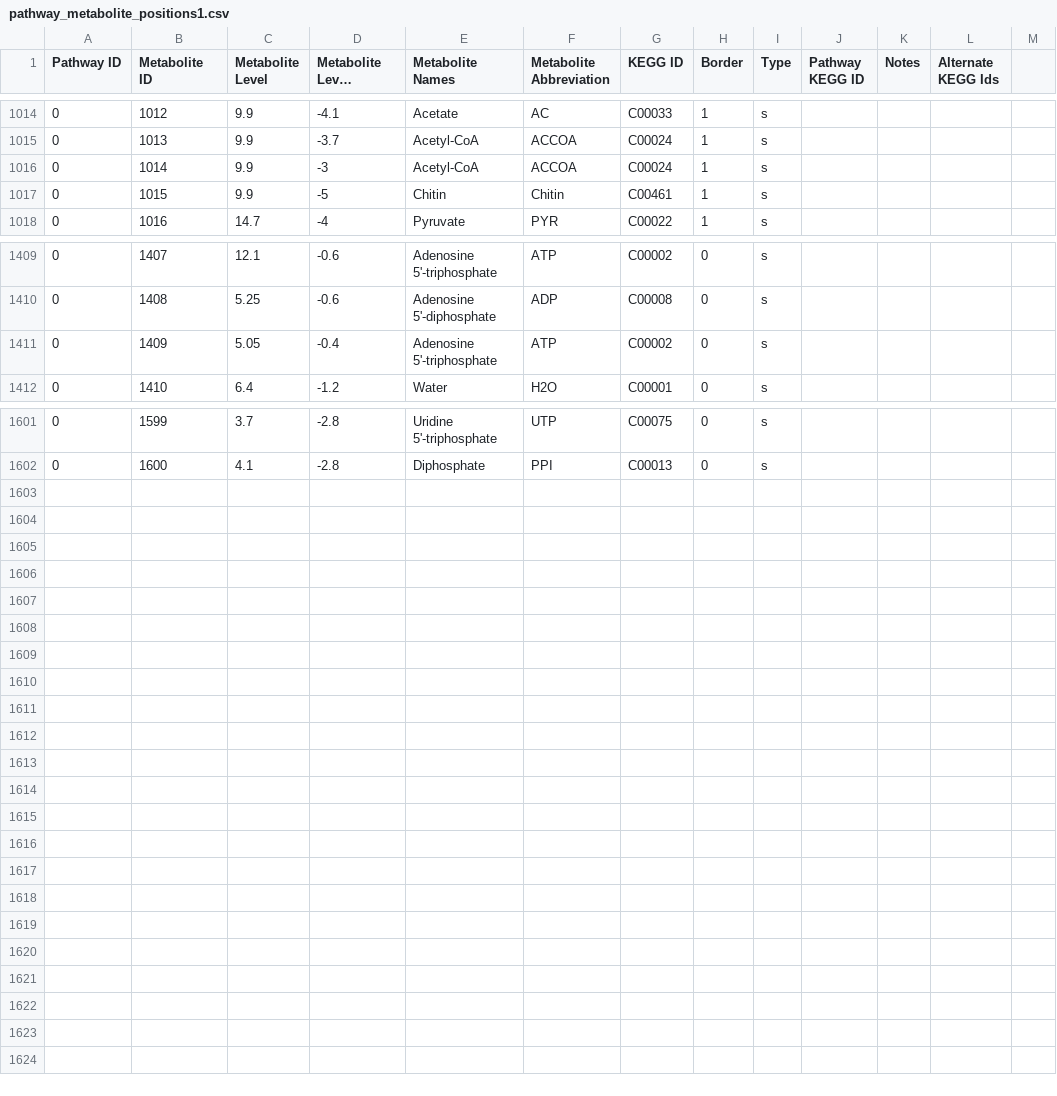
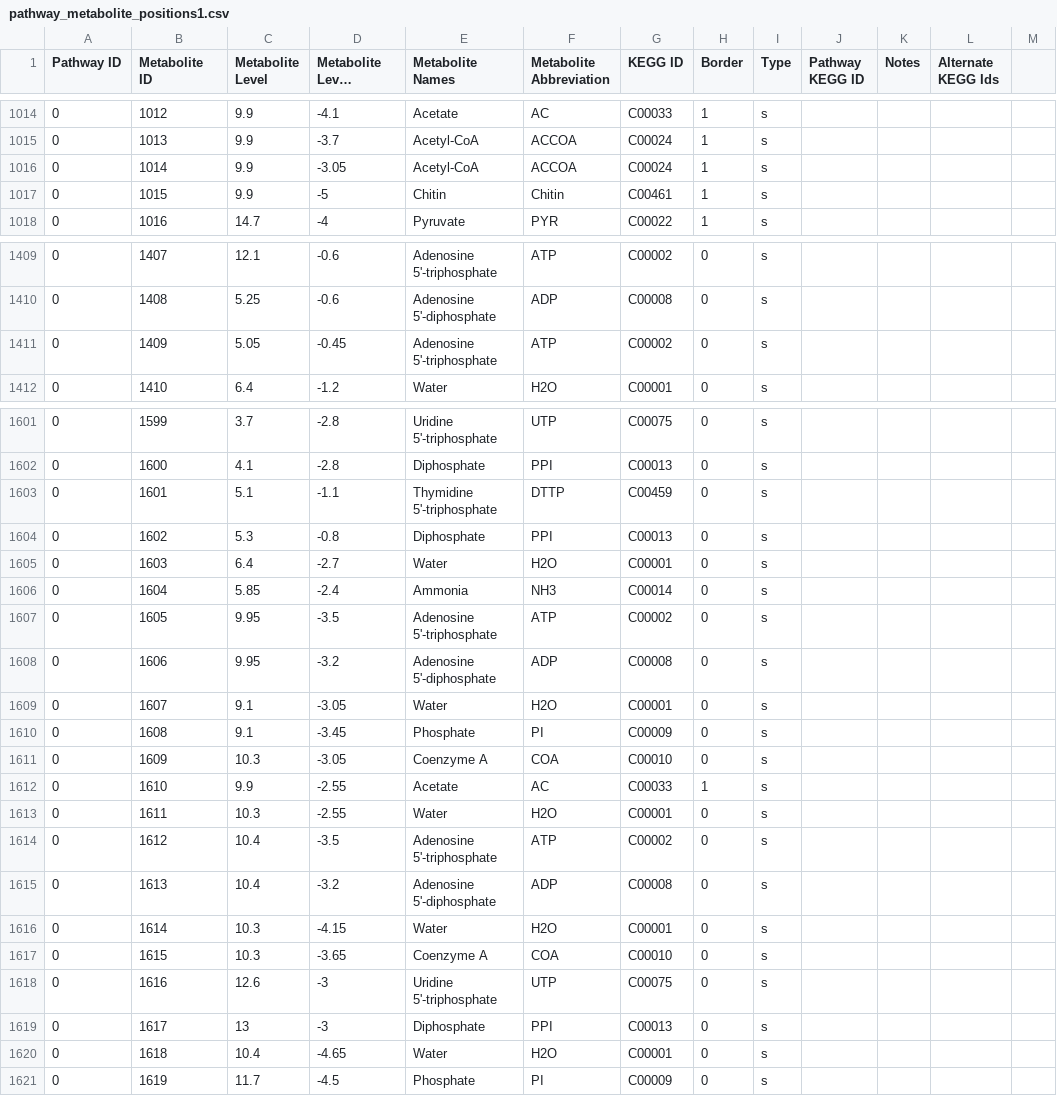
Before and after one commit to jimkell/mostSandbox, a CSV file: etc/visualization/pathway_metabolite_positions1.csv, drawn as a sheet; only a part is shown, gaps mark what is left out; long unchanged cells end in …; the diff names each change by its address in the sheet, - before the commit and + after, or states it on an @@ line.

Commit message:
Added metabolites, reactions

```diff
--- a/etc/visualization/pathway_metabolite_positions1.csv
+++ b/etc/visualization/pathway_metabolite_positions1.csv
-D1016 (Metabolite Level Position): -3
+D1016 (Metabolite Level Position): -3.05
-D1411 (Metabolite Level Position): -0.4
+D1411 (Metabolite Level Position): -0.45
+row 1603: 0 | 1601 | 5.1 | -1.1 | Thymidine 5'-triphosphate | DTTP | C00459 | 0 | s
+row 1604: 0 | 1602 | 5.3 | -0.8 | Diphosphate | PPI | C00013 | 0 | s
+row 1605: 0 | 1603 | 6.4 | -2.7 | Water | H2O | C00001 | 0 | s
+row 1606: 0 | 1604 | 5.85 | -2.4 | Ammonia | NH3 | C00014 | 0 | s
+row 1607: 0 | 1605 | 9.95 | -3.5 | Adenosine 5'-triphosphate | ATP | C00002 | 0 | s
+row 1608: 0 | 1606 | 9.95 | -3.2 | Adenosine 5'-diphosphate | ADP | C00008 | 0 | s
+row 1609: 0 | 1607 | 9.1 | -3.05 | Water | H2O | C00001 | 0 | s
+row 1610: 0 | 1608 | 9.1 | -3.45 | Phosphate | PI | C00009 | 0 | s
+row 1611: 0 | 1609 | 10.3 | -3.05 | Coenzyme A | COA | C00010 | 0 | s
+row 1612: 0 | 1610 | 9.9 | -2.55 | Acetate | AC | C00033 | 1 | s
+row 1613: 0 | 1611 | 10.3 | -2.55 | Water | H2O | C00001 | 0 | s
+row 1614: 0 | 1612 | 10.4 | -3.5 | Adenosine 5'-triphosphate | ATP | C00002 | 0 | s
+row 1615: 0 | 1613 | 10.4 | -3.2 | Adenosine 5'-diphosphate | ADP | C00008 | 0 | s
+row 1616: 0 | 1614 | 10.3 | -4.15 | Water | H2O | C00001 | 0 | s
+row 1617: 0 | 1615 | 10.3 | -3.65 | Coenzyme A | COA | C00010 | 0 | s
+row 1618: 0 | 1616 | 12.6 | -3 | Uridine 5'-triphosphate | UTP | C00075 | 0 | s
+row 1619: 0 | 1617 | 13 | -3 | Diphosphate | PPI | C00013 | 0 | s
+row 1620: 0 | 1618 | 10.4 | -4.65 | Water | H2O | C00001 | 0 | s
+row 1621: 0 | 1619 | 11.7 | -4.5 | Phosphate | PI | C00009 | 0 | s
```
Also changed, not shown: etc/visualization/pathway_names.csv, etc/visualization/pathways_reaction_positions1.csv.
